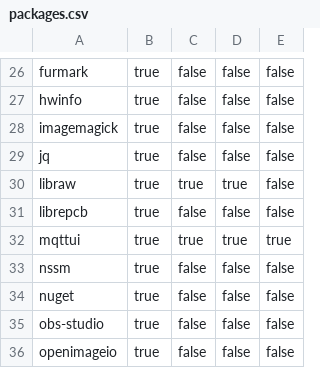
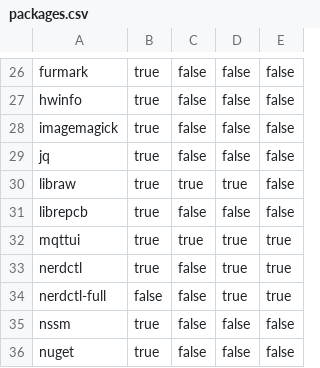
Before and after one commit to Glatzel/demon-forge, a CSV file: packages.csv, drawn as a sheet; only a part is shown, gaps mark what is left out; the shorter side is filled out with more unchanged rows.

```diff
--- a/packages.csv
+++ b/packages.csv
@@ -32,2 +32,4 @@ librepcb,true,false,false,false
 mqttui,true,true,true,true
+nerdctl,true,false,true,true
+nerdctl-full,false,false,true,true
 nssm,true,false,false,false
```
Also changed, not shown: 6 other files.
